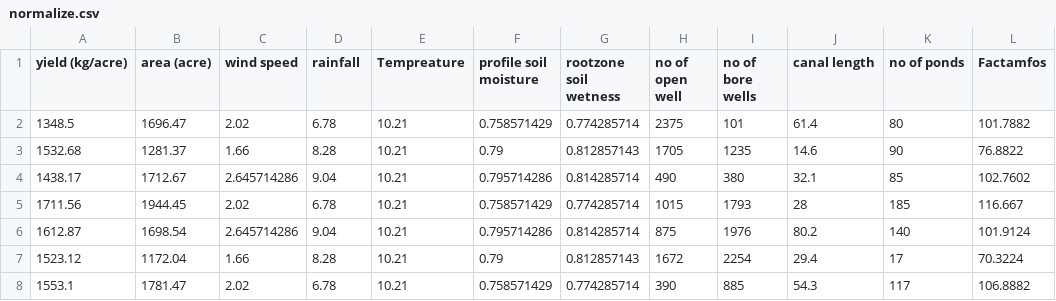
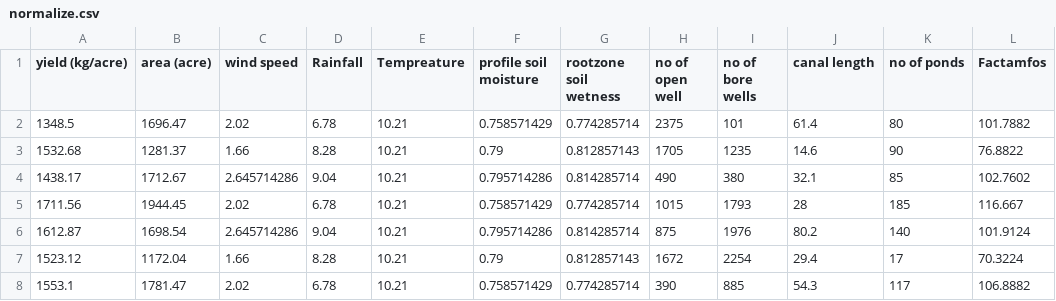
Before and after one commit to OmiGeo/Paddy_Crop_Yield, a CSV file: normalize.csv, drawn as a sheet; only a part is shown; the diff names each change by its address in the sheet, - before the commit and + after, or states it on an @@ line.

Commit message:
data modified 2

```diff
--- a/normalize.csv
+++ b/normalize.csv
-D1: rainfall
+D1: Rainfall
```
Also changed, not shown: 3 other files.
